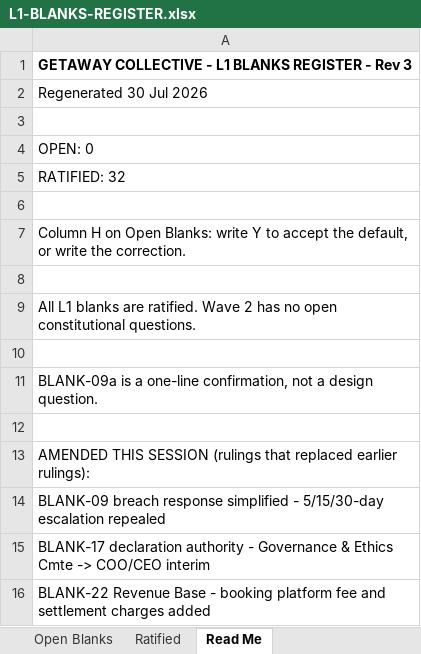
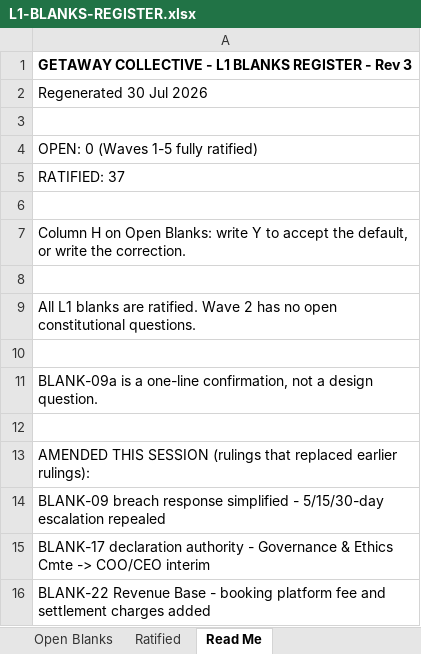
Before and after one commit to nkdeshpande/GetawayCollective, an Excel workbook: L1-BLANKS-REGISTER.xlsx, sheet Read Me, drawn as a sheet; values as stored, in another font and other column widths than the file's, no borders; the diff names each change by its address in the sheet, - before the commit and + after, or states it on an @@ line.

```diff
--- a/L1-BLANKS-REGISTER.xlsx (sheet Read Me)
+++ b/L1-BLANKS-REGISTER.xlsx (sheet Read Me)
-A4: OPEN: 0
+A4: OPEN: 0 (Waves 1-5 fully ratified)
-A5: RATIFIED: 32
+A5: RATIFIED: 37
```
Also changed, not shown: sheet Ratified, 14 other files.
